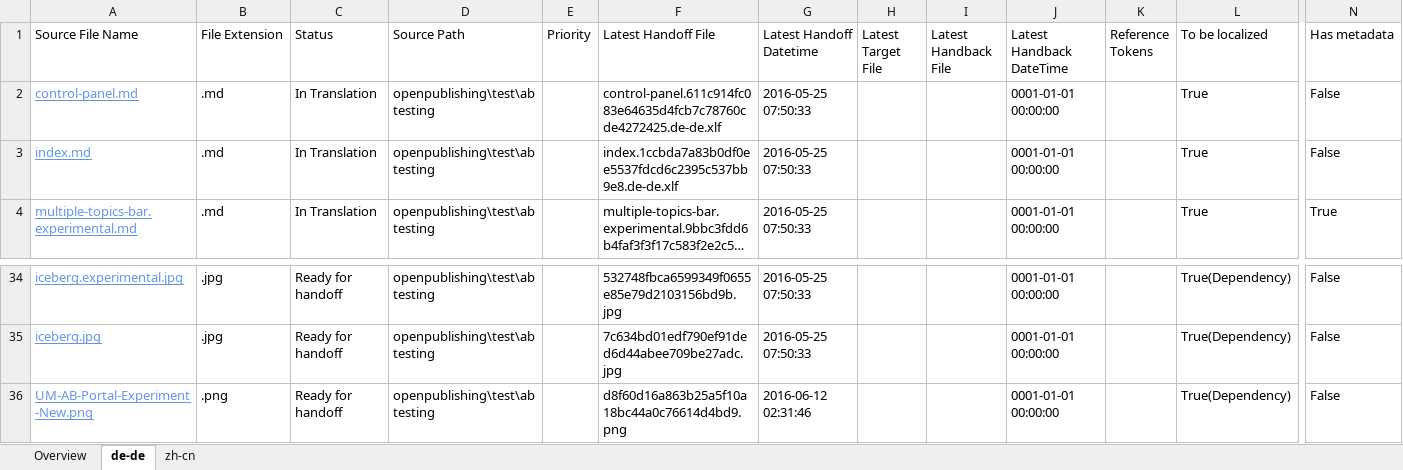
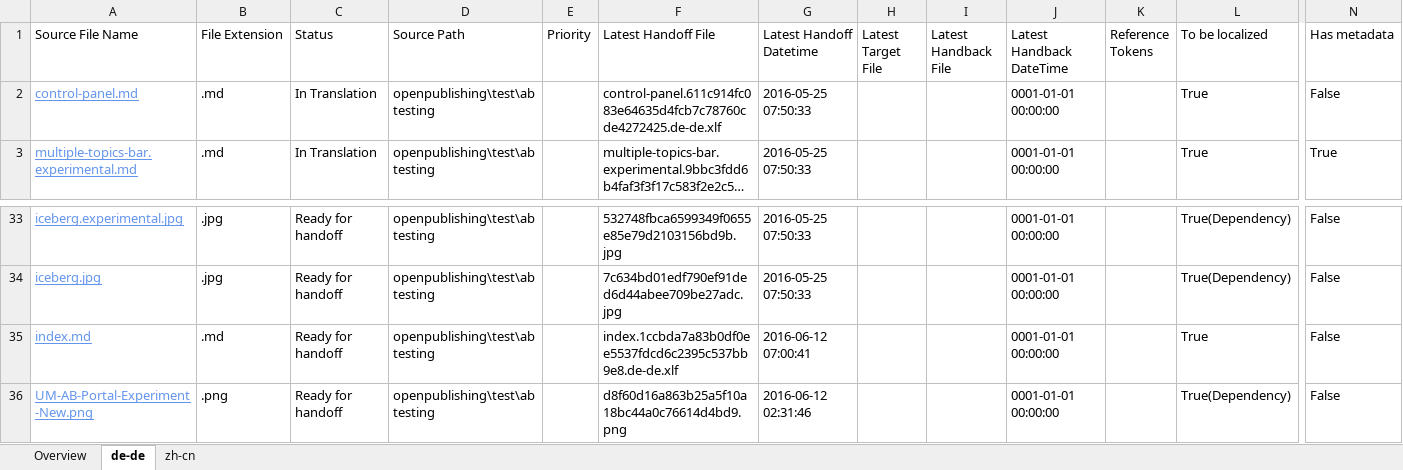
Before and after one commit to olprod/openpublishing-handback-test, an Excel workbook: ol-handback/Microsoft/openpublishing-test/master/localization-status.xlsx, sheet de-de, drawn as a sheet; only a part is shown, gaps mark what is left out; long unchanged cells end in …; values as stored, in another font and other column widths than the file's, no borders; table styles not drawn; removed rows and columns are numbered as before the commit, all else as after; rows hold the shown columns only; the diff names each change by its address in the sheet, - before the commit and + after, or states it on an @@ line.

Commit message:
Generate Report for Handoff

```diff
--- a/ol-handback/Microsoft/openpublishing-test/master/localization-status.xlsx (sheet de-de)
+++ b/ol-handback/Microsoft/openpublishing-test/master/localization-status.xlsx (sheet de-de)
-row 3: index.md | .md | In Translation | openpublishing\test\abtesting |  | index.1ccbda7a83b0df0ee5537fdcd6c2395c537bb9e8.de-de.xlf | 2016-05-25 07:50:33 |  |  | 0001-01-01 00:00:00 |  | True | False
+row 35: index.md | .md | Ready for handoff | openpublishing\test\abtesting |  | index.1ccbda7a83b0df0ee5537fdcd6c2395c537bb9e8.de-de.xlf | 2016-06-12 07:00:41 |  |  | 0001-01-01 00:00:00 |  | True | False
```
Also changed, not shown: sheet zh-cn, sheet Overview.
